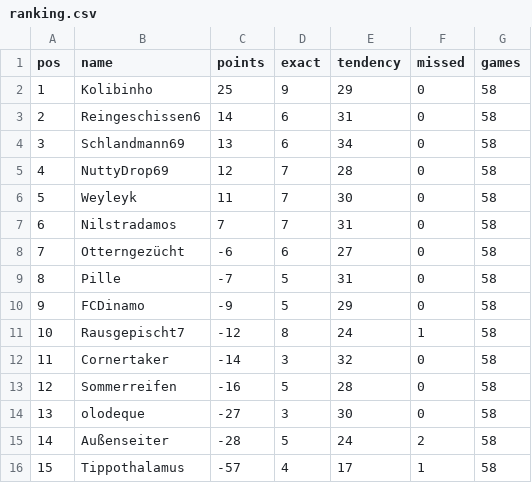
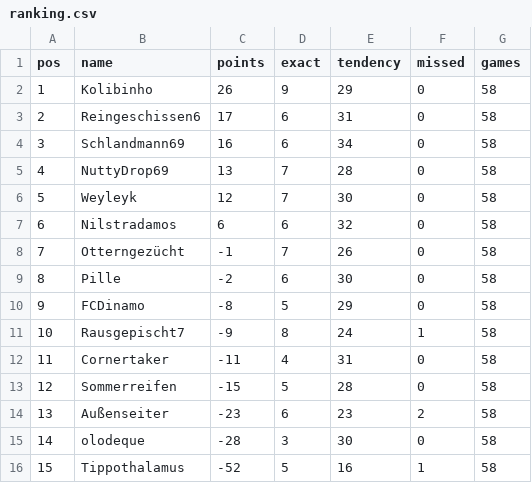
Before and after one commit to senickel/mexiko26-wertung, a CSV file: ranking.csv, drawn as a sheet; only a part is shown; the diff covers the shown part only.

Commit message:
update ranking

```diff
--- a/ranking.csv
+++ b/ranking.csv
@@ -1,16 +1,16 @@
 pos,name,points,exact,tendency,missed,games
-1,Kolibinho,25,9,29,0,58
-2,Reingeschissen6,14,6,31,0,58
-3,Schlandmann69,13,6,34,0,58
-4,NuttyDrop69,12,7,28,0,58
-5,Weyleyk,11,7,30,0,58
-6,Nilstradamos,7,7,31,0,58
-7,Otterngezücht,-6,6,27,0,58
-8,Pille,-7,5,31,0,58
-9,FCDinamo,-9,5,29,0,58
-10,Rausgepischt7,-12,8,24,1,58
-11,Cornertaker,-14,3,32,0,58
-12,Sommerreifen,-16,5,28,0,58
-13,olodeque,-27,3,30,0,58
-14,Außenseiter,-28,5,24,2,58
-15,Tippothalamus,-57,4,17,1,58
+1,Kolibinho,26,9,29,0,58
+2,Reingeschissen6,17,6,31,0,58
+3,Schlandmann69,16,6,34,0,58
+4,NuttyDrop69,13,7,28,0,58
+5,Weyleyk,12,7,30,0,58
+6,Nilstradamos,6,6,32,0,58
+7,Otterngezücht,-1,7,26,0,58
+8,Pille,-2,6,30,0,58
+9,FCDinamo,-8,5,29,0,58
+10,Rausgepischt7,-9,8,24,1,58
+11,Cornertaker,-11,4,31,0,58
+12,Sommerreifen,-15,5,28,0,58
+13,Außenseiter,-23,6,23,2,58
+14,olodeque,-28,3,30,0,58
+15,Tippothalamus,-52,5,16,1,58
```
Also changed, not shown: 10 edited cells elsewhere in this file, 18 other files.
